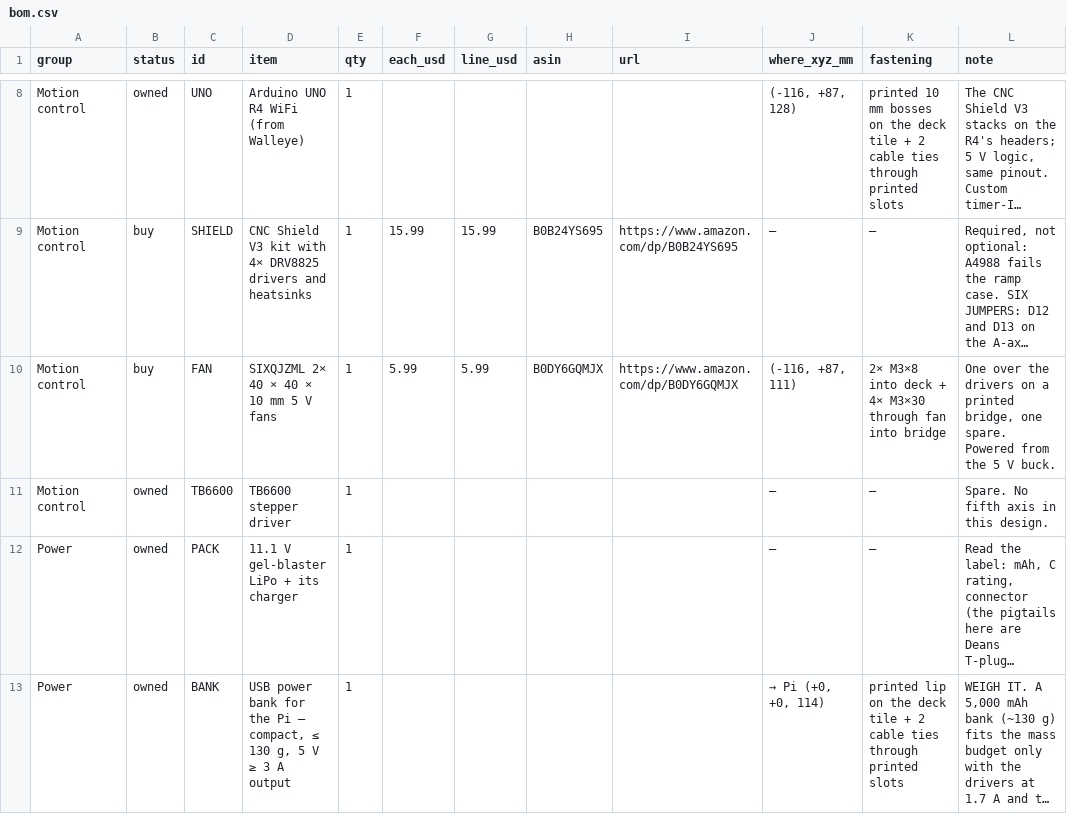
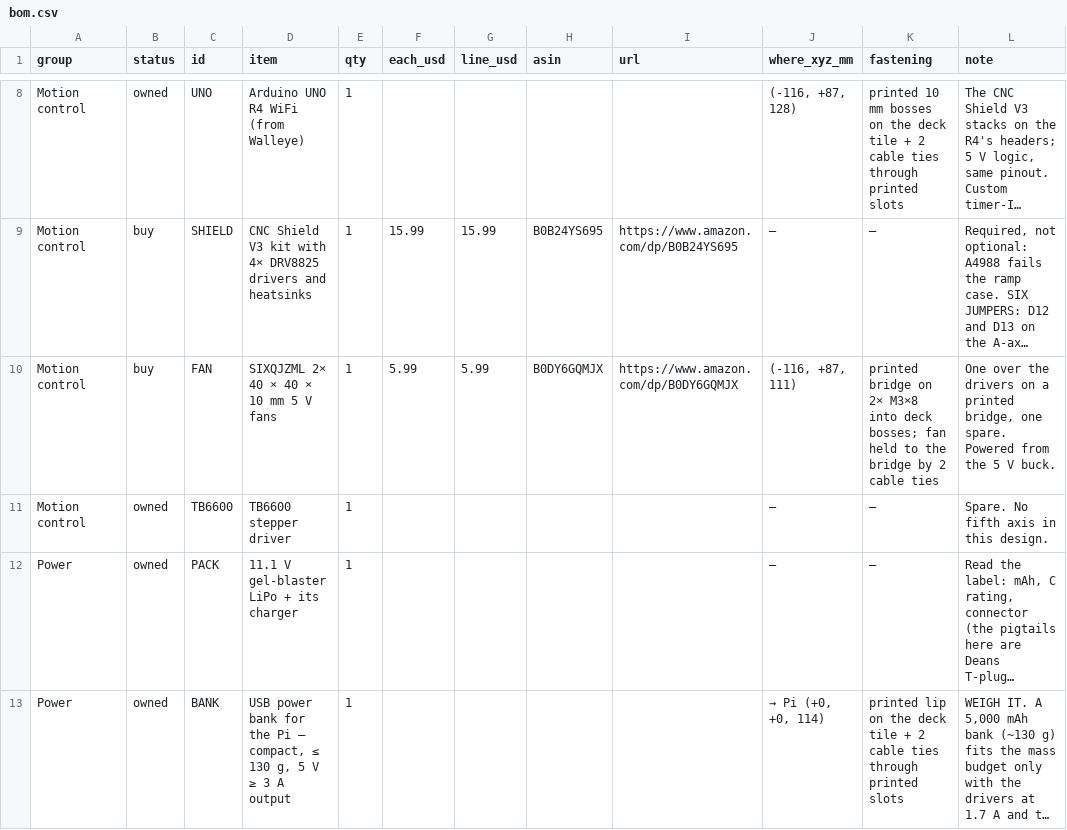
Before and after one commit to rishith-c/hound, a CSV file: bom-site/bom.csv, drawn as a sheet; only a part is shown, gaps mark what is left out; long unchanged cells end in …; the diff covers the shown part only; the diff names each change by its address in the sheet, - before the commit and + after, or states it on an @@ line.

Commit message:
Final BOM site: review fixes, build order, pin map, review log
Audit found four screw lengths in no kit on the list (M5x10, M5x20, M4x16
+ nyloc, M3x30); fixed with counterbores in the printed parts so the corner
kit's M5x8 and the T-nut kit's M4x12 reach, cradle and turret moved to M3
from the M3 kit, fan on cable ties. Fan and radars regain a 5 V source via
USB pass-through with the Pi's 1.2 A budget written out. Star-ground note
for the bank-powered Pi. Motor lead length flagged for extension.

Site gains a pin map, a 12-step build order, and a 'Caught in review' log
so the corrections stay visible. Placement re-run: 0 collisions, every
fastener within kit counts. Buy $219.79 unchanged.

```diff
--- a/bom-site/bom.csv
+++ b/bom-site/bom.csv
-K10 (fastening): 2× M3×8 into deck + 4× M3×30 through fan into bridge
+K10 (fastening): printed bridge on 2× M3×8 into deck bosses; fan held to the bridge by 2 cable ties
```
Also changed, not shown: 2 edited cells elsewhere in this file, assembly.csv, bom-site/assembly.csv, 5 other files.
